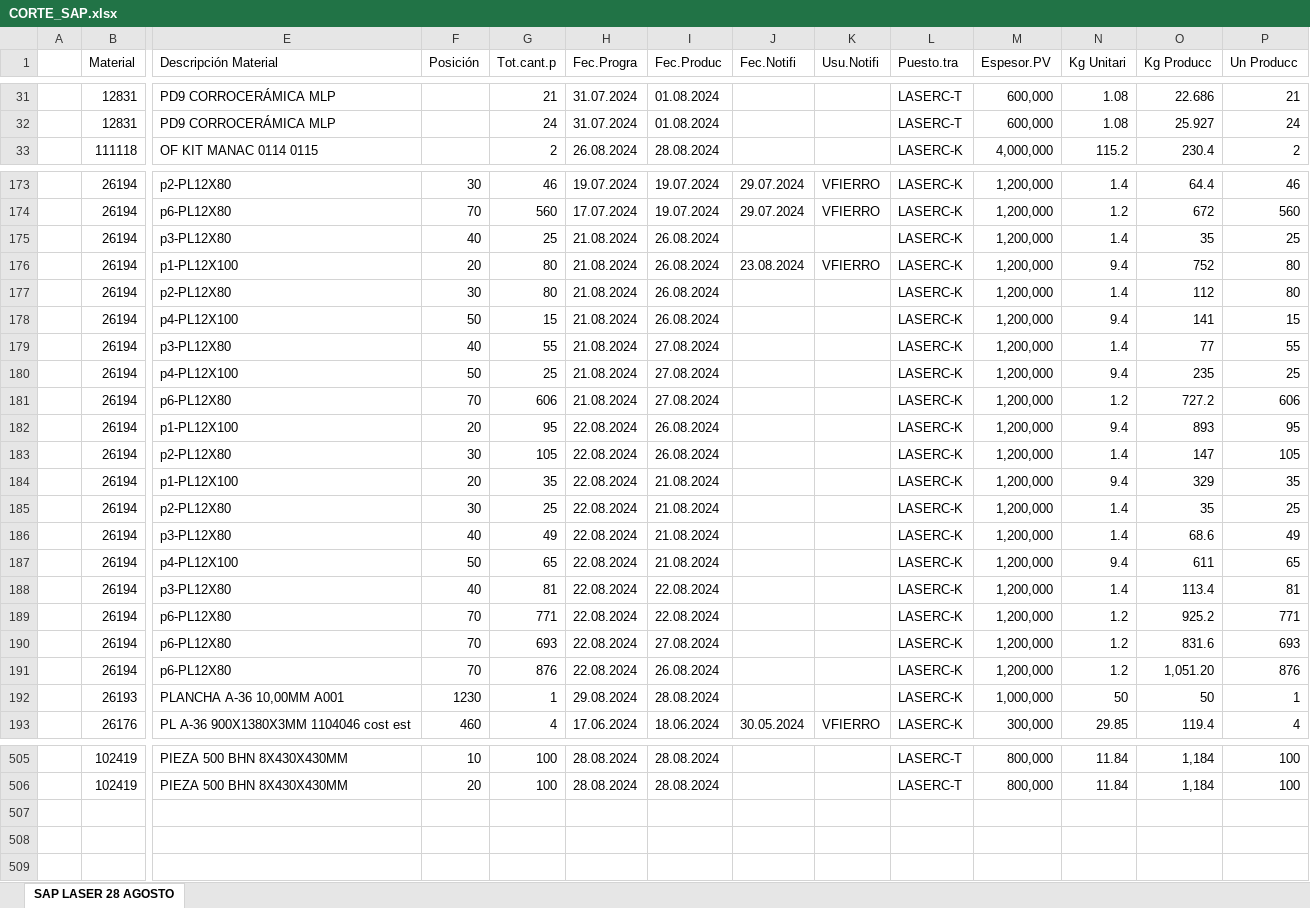
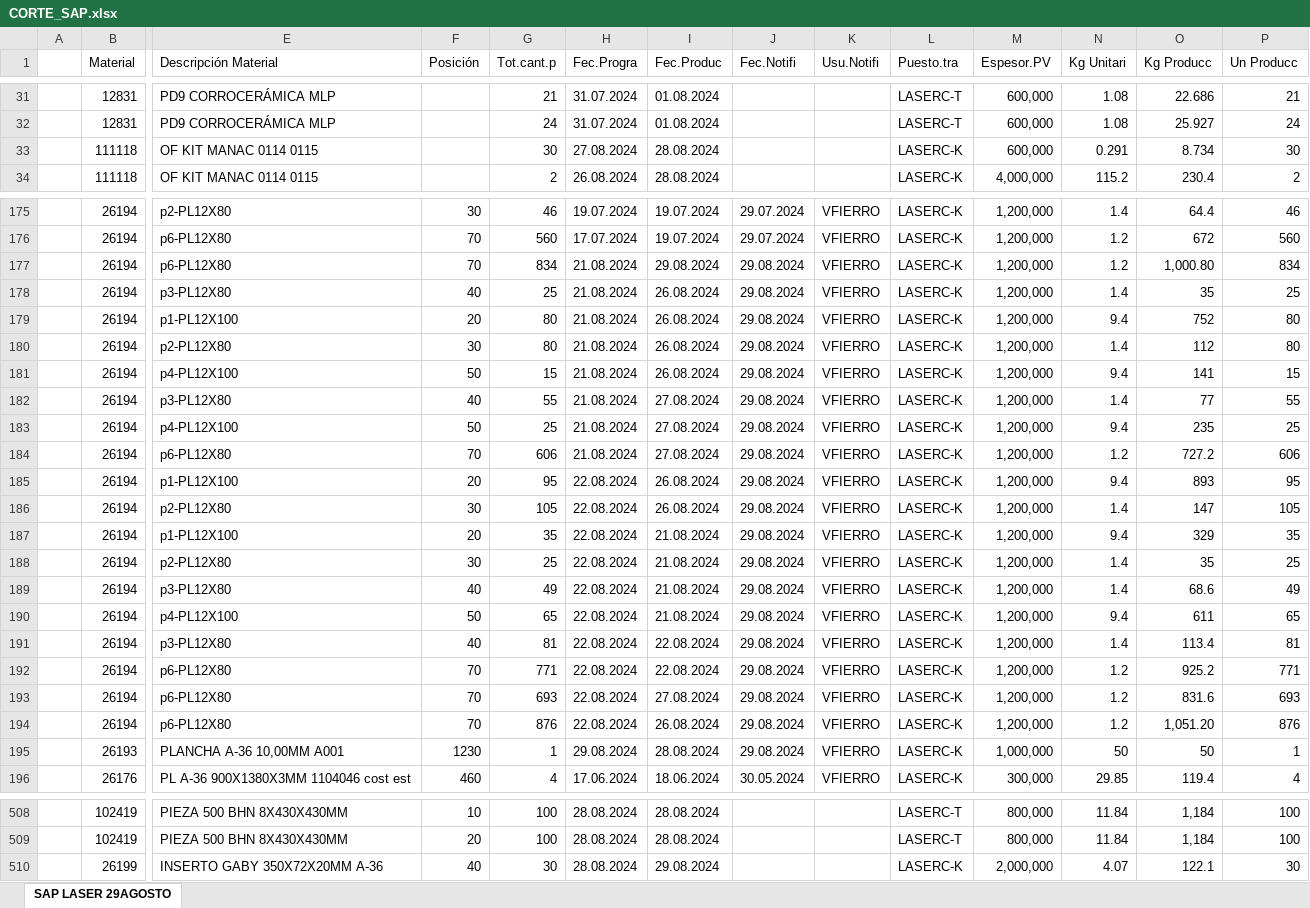
Before and after one commit to jarb29/jamesStreamlit, an Excel workbook: data/CORTE_SAP.xlsx, sheet SAP LASER 29AGOSTO, drawn as a sheet; only a part is shown, gaps mark what is left out; values as stored, in another font and other column widths than the file's, no borders; addresses are those after the commit; rows hold the shown columns only; the diff covers the shown part only; the diff names each change by its address in the sheet, - before the commit and + after, or states it on an @@ line.

```diff
--- a/data/CORTE_SAP.xlsx (sheet SAP LASER 29AGOSTO)
+++ b/data/CORTE_SAP.xlsx (sheet SAP LASER 29AGOSTO)
-sheet tab: SAP LASER 28 AGOSTO
+sheet tab: SAP LASER 29AGOSTO
+row 33:  | 111118 | OF KIT MANAC 0114 0115 |  | 30 | 27.08.2024 | 28.08.2024 |  |  | LASERC-K | 600,000 | 0.291 | 8.734 | 30
+row 177:  | 26194 | p6-PL12X80 | 70 | 834 | 21.08.2024 | 29.08.2024 | 29.08.2024 | VFIERRO | LASERC-K | 1,200,000 | 1.2 | 1,000.80 | 834
-J178 (Fec.Notifi): (empty)
+J178 (Fec.Notifi): 29.08.2024
-K178 (Usu.Notifi): (empty)
+K178 (Usu.Notifi): VFIERRO
-J179 (Fec.Notifi): 23.08.2024
+J179 (Fec.Notifi): 29.08.2024
-J180:J195 (Fec.Notifi): (empty)
+J180:J195 (Fec.Notifi): 29.08.2024
-K180:K195 (Usu.Notifi): (empty)
+K180:K195 (Usu.Notifi): VFIERRO
+row 510:  | 26199 | INSERTO GABY 350X72X20MM A-36 | 40 | 30 | 28.08.2024 | 29.08.2024 |  |  | LASERC-K | 2,000,000 | 4.07 | 122.1 | 30
```
Also changed, not shown: 1 added row and 17 edited cells elsewhere in this sheet, data/tiempo_final.xlsx, 1 other file.
